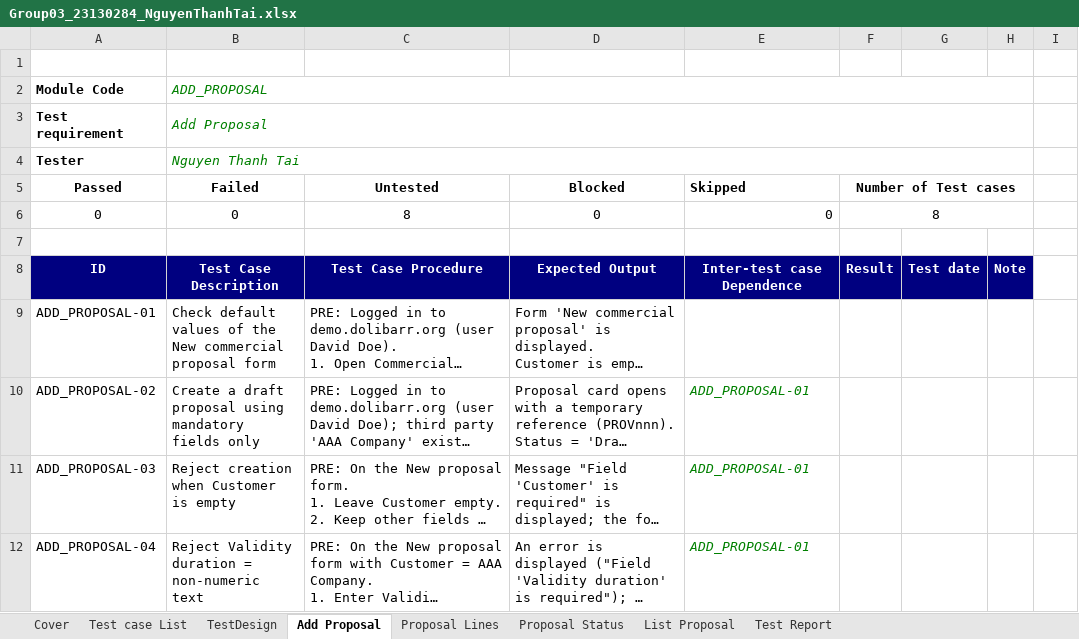
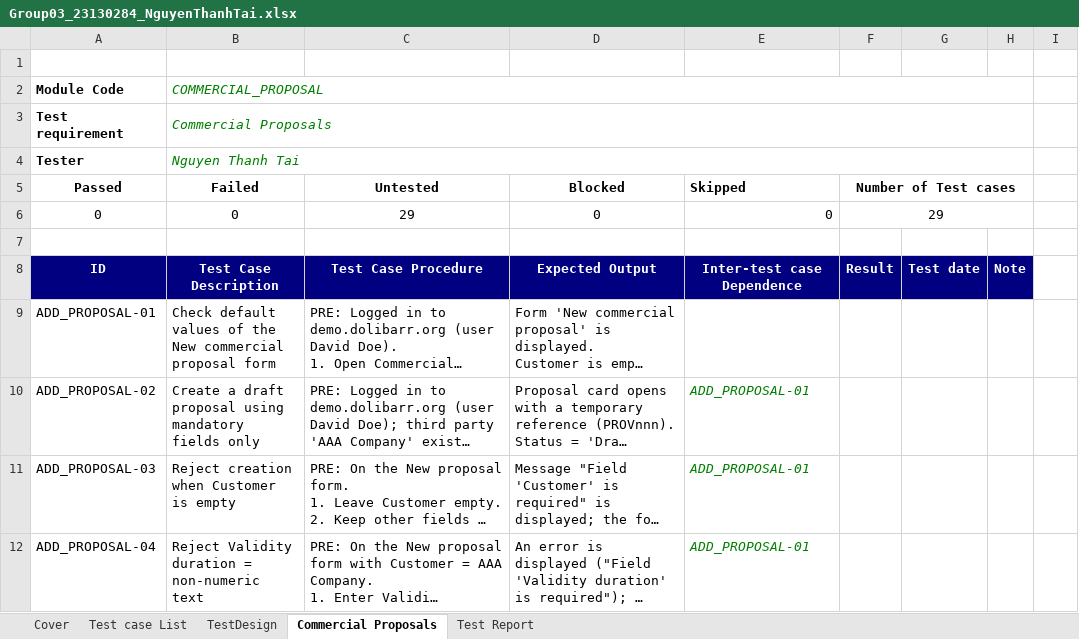
Before and after one commit to CrisDoDev/Group03_Dolibarr, an Excel workbook: Group03_23130284_NguyenThanhTai.xlsx, sheet Commercial Proposals, drawn as a sheet; only a part is shown; long unchanged cells end in …; values as stored, in another font and other column widths than the file's, no borders; the diff covers the shown part only; the diff names each change by its address in the sheet, - before the commit and + after, or states it on an @@ line.

Commit message:
Update Commercial Proposals test cases sheet.

```diff
--- a/Group03_23130284_NguyenThanhTai.xlsx (sheet Commercial Proposals)
+++ b/Group03_23130284_NguyenThanhTai.xlsx (sheet Commercial Proposals)
-sheet tab: Add Proposal
+sheet tab: Commercial Proposals
-sheet tab: Proposal Lines
-sheet tab: Proposal Status
-sheet tab: List Proposal
-B2 (Failed): ADD_PROPOSAL
+B2 (Failed): COMMERCIAL_PROPOSAL
-B3 (Failed): Add Proposal
+B3 (Failed): Commercial Proposals
-C6 (Untested): 8
+C6 (Untested): 29
-F6 (Number of Test cases): 8
+F6 (Number of Test cases): 29
```
Also changed, not shown: 21 added rows elsewhere in this sheet, sheet Test Report, formulas that keep their value.
